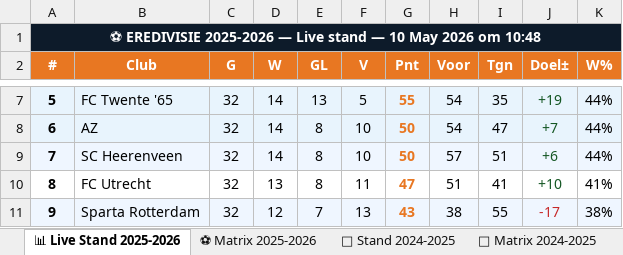
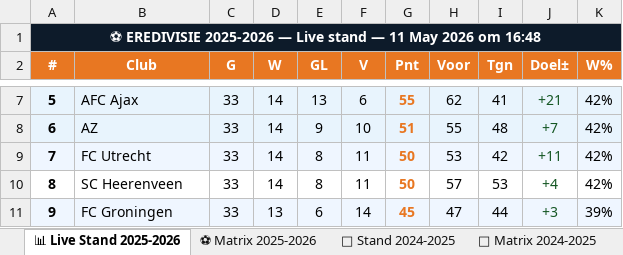
Before and after one commit to Graceland1502/Eredivisie, an Excel workbook: Eredivisie_Live.xlsx, sheet 📊 Live Stand 2025-2026, drawn as a sheet; only a part is shown, gaps mark what is left out; values as stored, in another font and other column widths than the file's, no borders; the diff covers the shown part only; the diff names each change by its address in the sheet, - before the commit and + after, or states it on an @@ line.

```diff
--- a/Eredivisie_Live.xlsx (sheet 📊 Live Stand 2025-2026)
+++ b/Eredivisie_Live.xlsx (sheet 📊 Live Stand 2025-2026)
-A1 (#): …stand — 10 May 2026 om 10:48
+A1 (#): …stand — 11 May 2026 om 16:48
-B7 (Club): FC Twente '65
+B7 (Club): AFC Ajax
-C7:C11 (G): 32
+C7:C11 (G): 33
-F7 (V): 5
+F7 (V): 6
-H7 (Voor): 54
+H7 (Voor): 62
-I7 (Tgn): 35
+I7 (Tgn): 41
-J7 (Doel±): +19
+J7 (Doel±): +21
-K7:K9 (W%): 44%
+K7:K9 (W%): 42%
-E8 (GL): 8
+E8 (GL): 9
-G8 (Pnt): 50
+G8 (Pnt): 51
-H8 (Voor): 54
+H8 (Voor): 55
-I8 (Tgn): 47
+I8 (Tgn): 48
-B9 (Club): SC Heerenveen
+B9 (Club): FC Utrecht
-F9 (V): 10
+F9 (V): 11
-H9 (Voor): 57
+H9 (Voor): 53
-I9 (Tgn): 51
+I9 (Tgn): 42
-J9 (Doel±): +6
+J9 (Doel±): +11
-B10 (Club): FC Utrecht
+B10 (Club): SC Heerenveen
-D10 (W): 13
+D10 (W): 14
-G10 (Pnt): 47
+G10 (Pnt): 50
-H10 (Voor): 51
+H10 (Voor): 57
-I10 (Tgn): 41
+I10 (Tgn): 53
-J10 (Doel±): +10
+J10 (Doel±): +4
-K10 (W%): 41%
+K10 (W%): 42%
-B11 (Club): Sparta Rotterdam
+B11 (Club): FC Groningen
-D11 (W): 12
+D11 (W): 13
-E11 (GL): 7
+E11 (GL): 6
-F11 (V): 13
+F11 (V): 14
-G11 (Pnt): 43
+G11 (Pnt): 45
-H11 (Voor): 38
+H11 (Voor): 47
-I11 (Tgn): 55
+I11 (Tgn): 44
-J11 (Doel±): -17
+J11 (Doel±): +3
-J11 text colour: #C62828
+J11 text colour: #155724
-K11 (W%): 38%
+K11 (W%): 39%
```
Also changed, not shown: 99 edited cells and cell formats elsewhere in this sheet, sheet ⚽ Matrix 2025-2026, sheet 📈 Statistieken.
